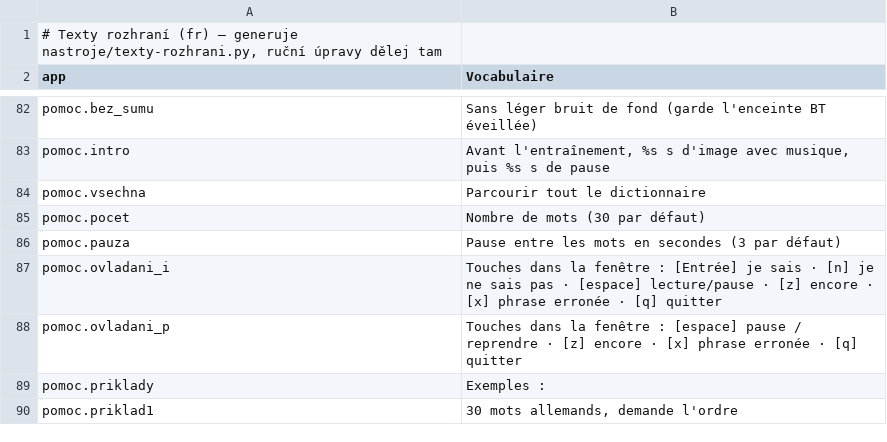
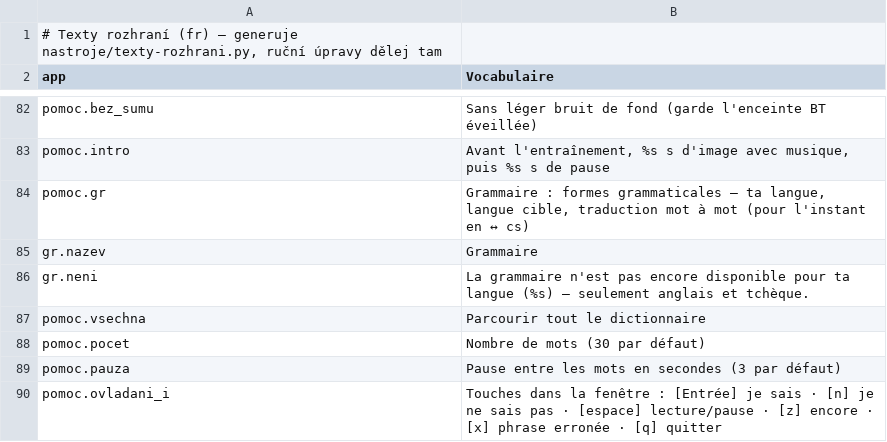
Before and after one commit to navik61/jazyky, a TSV file: locale/fr.tsv, drawn as a sheet; only a part is shown, gaps mark what is left out; the shorter side is filled out with more unchanged rows; the diff names each change by its address in the sheet, - before the commit and + after, or states it on an @@ line.

```diff
--- a/locale/fr.tsv
+++ b/locale/fr.tsv
+row 84: pomoc.gr | Grammaire : formes grammaticales – ta langue, langue cible, traduction mot à mot (pour l'instant en ↔ cs)
+row 85: gr.nazev | Grammaire
+row 86: gr.neni | La grammaire n'est pas encore disponible pour ta langue (%s) – seulement anglais et tchèque.
```
Also changed, not shown: locale/cs.tsv, locale/de.tsv, 13 other files.
